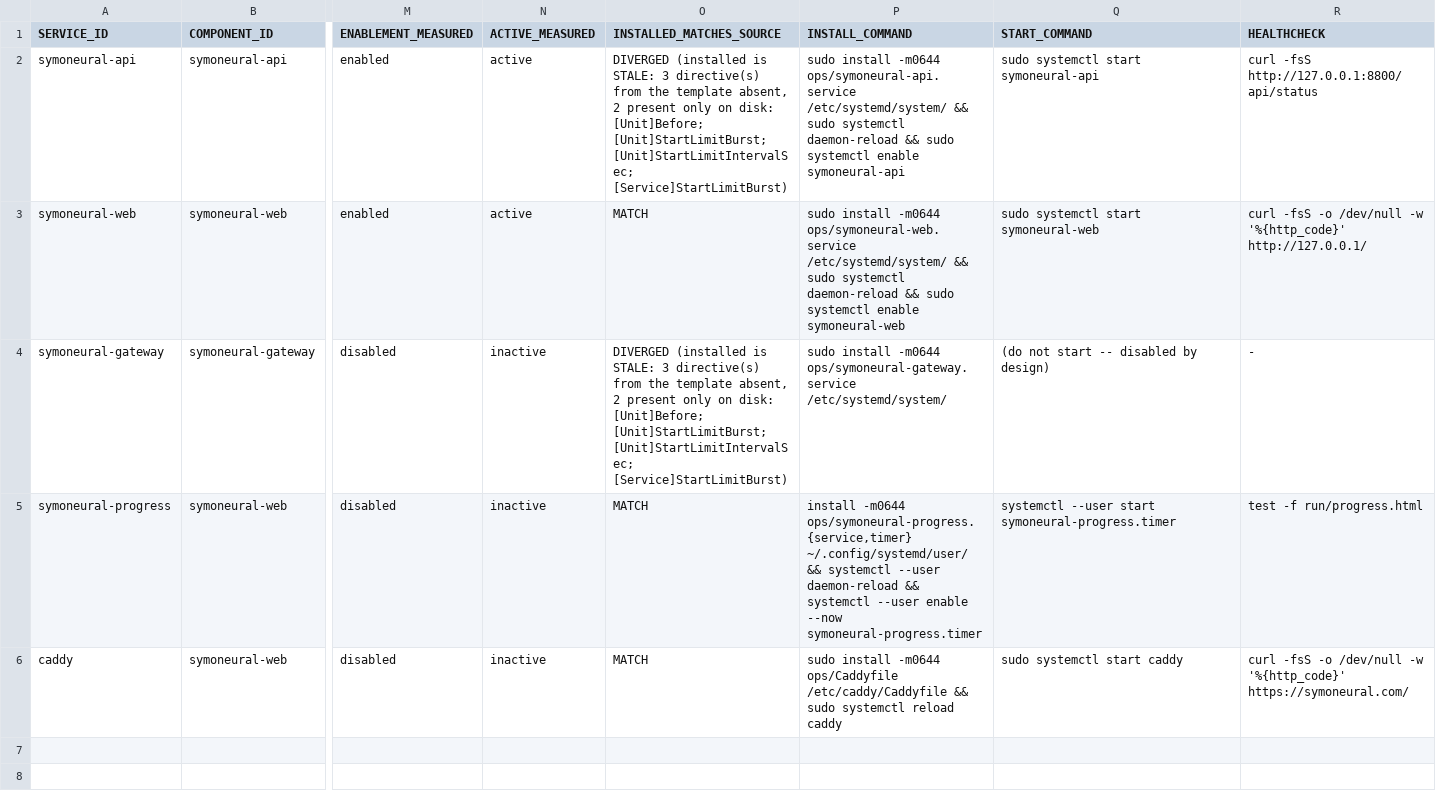
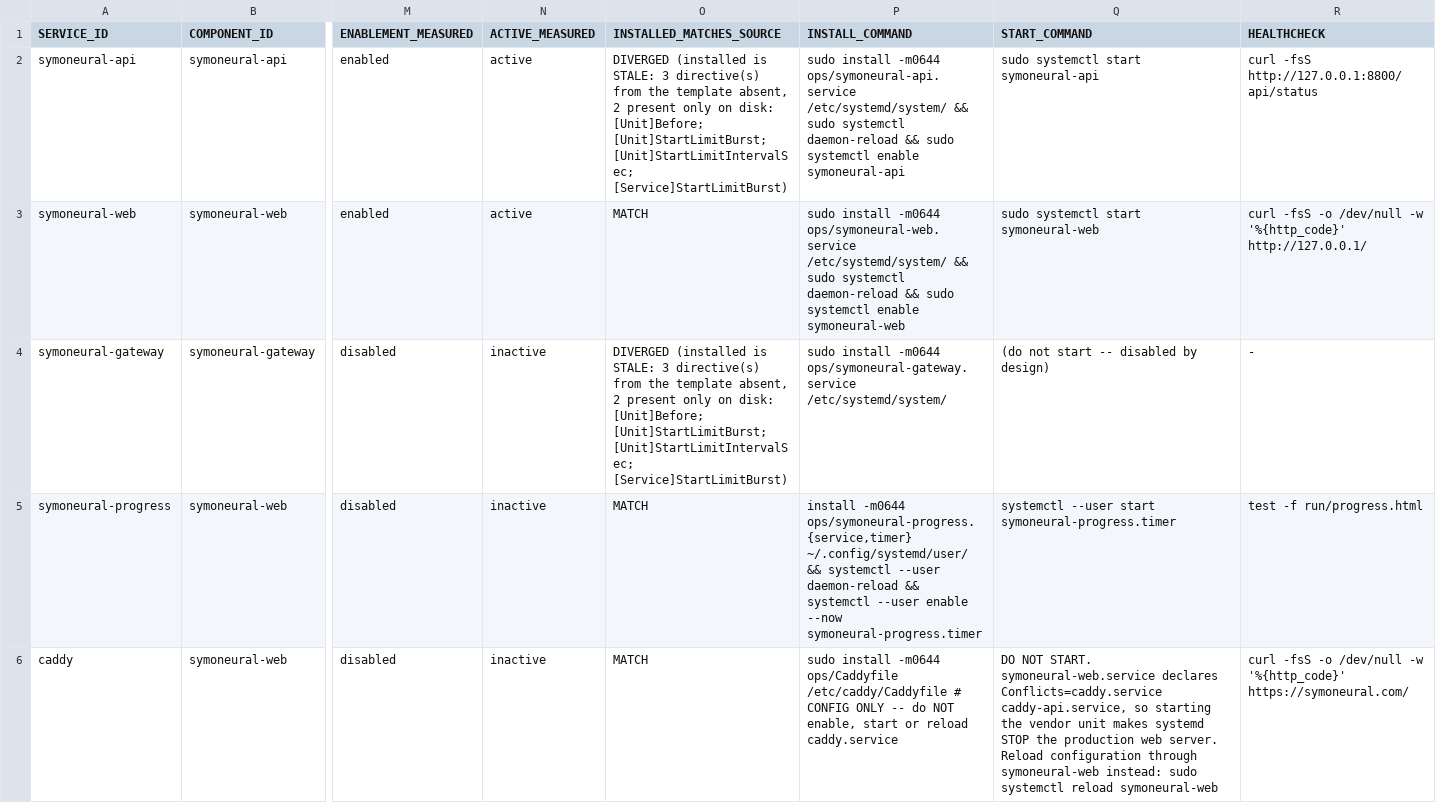
Before and after one commit to SyMoNSaYsLLC/SyMoNeuRaL-History, a TSV file: restore/manifests/SERVICES.tsv, drawn as a sheet; only a part is shown, gaps mark what is left out; the diff names each change by its address in the sheet, - before the commit and + after, or states it on an @@ line.

```diff
--- a/restore/manifests/SERVICES.tsv
+++ b/restore/manifests/SERVICES.tsv
-P6 (INSTALL_COMMAND): …ops/Caddyfile /etc/caddy/Caddyfile && sudo systemctl reload caddy
+P6 (INSTALL_COMMAND): …ops/Caddyfile /etc/caddy/Caddyfile # CONFIG ONLY -- do NOT enable, start or reload caddy.service
-Q6 (START_COMMAND): sudo systemctl start caddy
+Q6 (START_COMMAND): DO NOT START. symoneural-web.service declares Conflicts=caddy.service caddy-api.service, so starting the vendor unit makes systemd STOP the production web server. Reload configuration through symoneural-web instead: sudo systemctl reload symoneural-web
```
Also changed, not shown: restore/manifests/ARTIFACTS.tsv, restore/manifests/BUILD-RECIPES.tsv, 7 other files.
